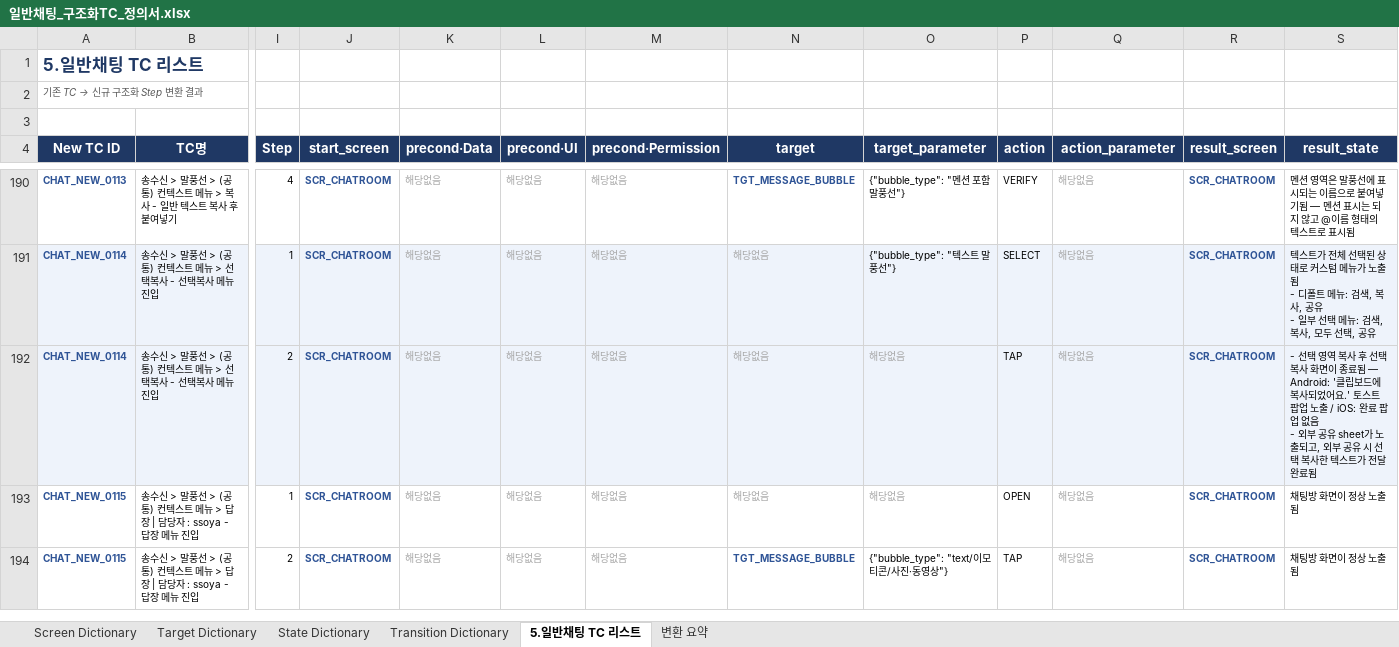
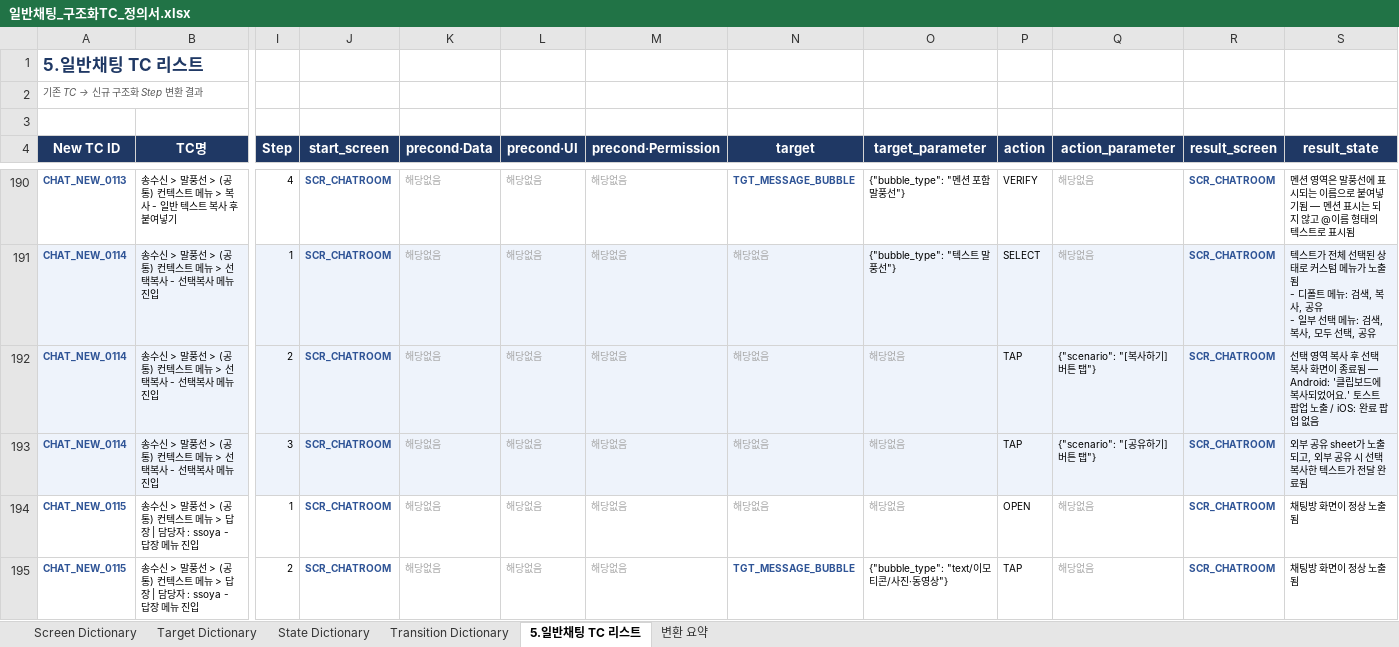
Before and after one commit to kinosms/QA-Integrity, an Excel workbook: output/chat_conversion/일반채팅_구조화TC_정의서.xlsx, sheet 5.일반채팅 TC 리스트, drawn as a sheet; only a part is shown, gaps mark what is left out; values as stored, in another font and other column widths than the file's, no borders; rows hold the shown columns only; ↵ is a line break in a cell; the diff covers the shown part only; the diff names each change by its address in the sheet, - before the commit and + after, or states it on an @@ line.

```diff
--- a/output/chat_conversion/일반채팅_구조화TC_정의서.xlsx (sheet 5.일반채팅 TC 리스트)
+++ b/output/chat_conversion/일반채팅_구조화TC_정의서.xlsx (sheet 5.일반채팅 TC 리스트)
-Q192 (action_parameter): 해당없음
+Q192 (action_parameter): {"scenario": "[복사하기] 버튼 탭"}
-Q192 text colour: #A6A6A6
+Q192 text colour: black
-S192 (result_state): - 선택 영역 복사 후 선택 복사 화면이 종료됨 — Android: '클립보드에 복사되었어요.' 토스트 팝업 노출 / iOS: 완료 팝업 없음 ↵ - 외부 공유 sheet가 노출되고, 외부 공유 시 선택 복사한 텍스트가 전달 완료됨
+S192 (result_state): 선택 영역 복사 후 선택 복사 화면이 종료됨 — Android: '클립보드에 복사되었어요.' 토스트 팝업 노출 / iOS: 완료 팝업 없음
+row 193: CHAT_NEW_0114 | 송수신 > 말풍선 > (공통) 컨텍스트 메뉴 > 선택복사 - 선택복사 메뉴 진입 | 3 | SCR_CHATROOM | 해당없음 | 해당없음 | 해당없음 | 해당없음 | 해당없음 | TAP | {"scenario": "[공유하기] 버튼 탭"} | SCR_CHATROOM | 외부 공유 sheet가 노출되고, 외부 공유 시 선택 복사한 텍스트가 전달 완료됨
```
Also changed, not shown: 4 added rows, 8 edited cells and cell formats elsewhere in this sheet, sheet 변환 요약, 8 other files.
